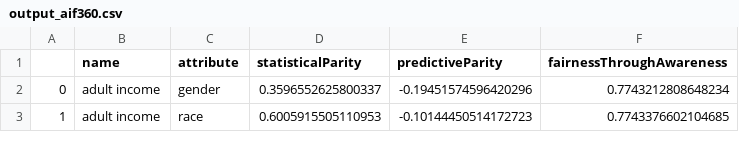
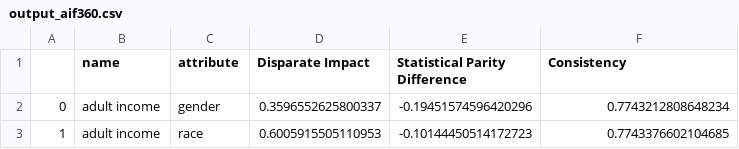
Before and after one commit to DinoDx/Thesis-repo, a CSV file: output/output_aif360.csv, drawn as a sheet; only a part is shown.

Commit message:
update output

```diff
--- a/output/output_aif360.csv
+++ b/output/output_aif360.csv
@@ -1,2 +1,2 @@
-,name,attribute,statisticalParity,predictiveParity,fairnessThroughAwareness
+,name,attribute,Disparate Impact,Statistical Parity Difference,Consistency
 0,adult income,gender,0.3596552625800337,-0.19451574596420296,0.7743212808648234
```
Also changed, not shown: 4 other files.
